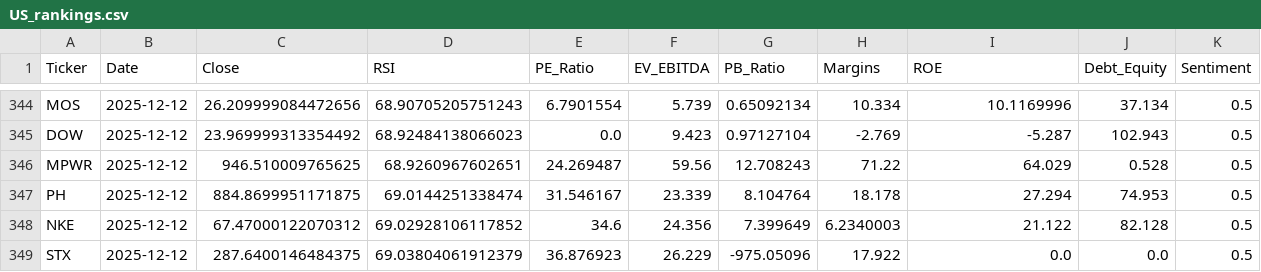
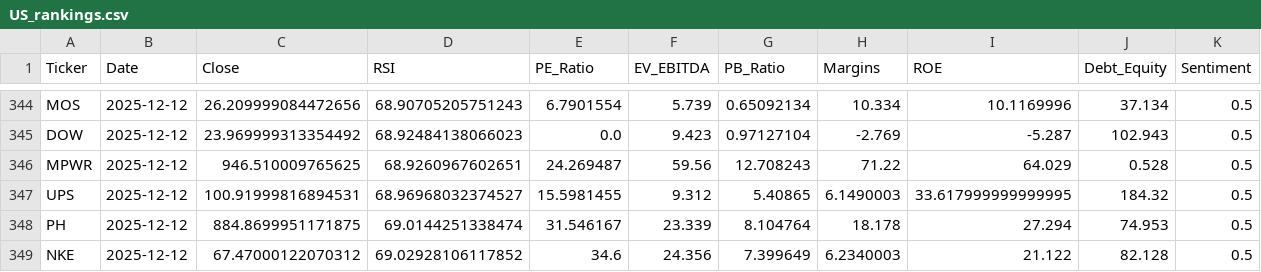
Before and after one commit to Chakarav/AI-Stock-Ranker, a CSV file: US_rankings.csv, drawn as a sheet; only a part is shown, gaps mark what is left out; the shorter side is filled out with more unchanged rows; rows hold the shown columns only; the diff names each change by its address in the sheet, - before the commit and + after, or states it on an @@ line.

```diff
--- a/US_rankings.csv
+++ b/US_rankings.csv
+row 347: UPS | 2025-12-12 | 100.91999816894531 | 68.96968032374527 | 15.5981455 | 9.312 | 5.40865 | 6.1490003 | 33.617999999999995 | 184.32 | 0.5
```
Also changed, not shown: IN_rankings.csv.
